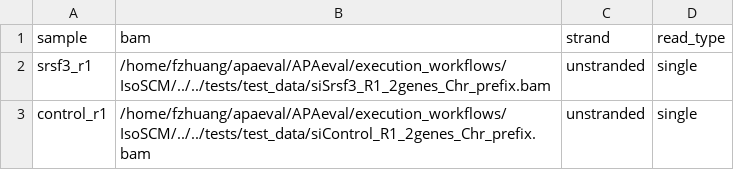
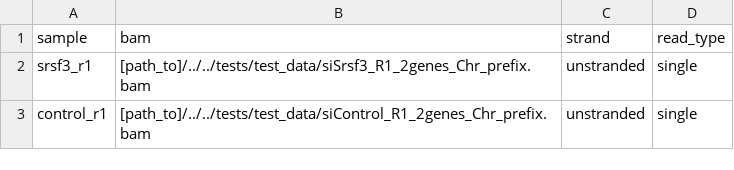
Before and after one commit to iRNA-COSI/APAeval, a CSV file: execution_workflows/IsoSCM/samplesheet_example_files.csv, drawn as a sheet.

Commit message:
remove path in samplesheet

```diff
--- a/execution_workflows/IsoSCM/samplesheet_example_files.csv
+++ b/execution_workflows/IsoSCM/samplesheet_example_files.csv
@@ -1,3 +1,3 @@
 sample,bam,strand,read_type
-srsf3_r1,/home/fzhuang/apaeval/APAeval/execution_workflows/IsoSCM/../../tests/test_data/siSrsf3_R1_2genes_Chr_prefix.bam,unstranded,single
-control_r1,/home/fzhuang/apaeval/APAeval/execution_workflows/IsoSCM/../../tests/test_data/siControl_R1_2genes_Chr_prefix.bam,unstranded,single
+srsf3_r1,[path_to]/../../tests/test_data/siSrsf3_R1_2genes_Chr_prefix.bam,unstranded,single
+control_r1,[path_to]/../../tests/test_data/siControl_R1_2genes_Chr_prefix.bam,unstranded,single
```
